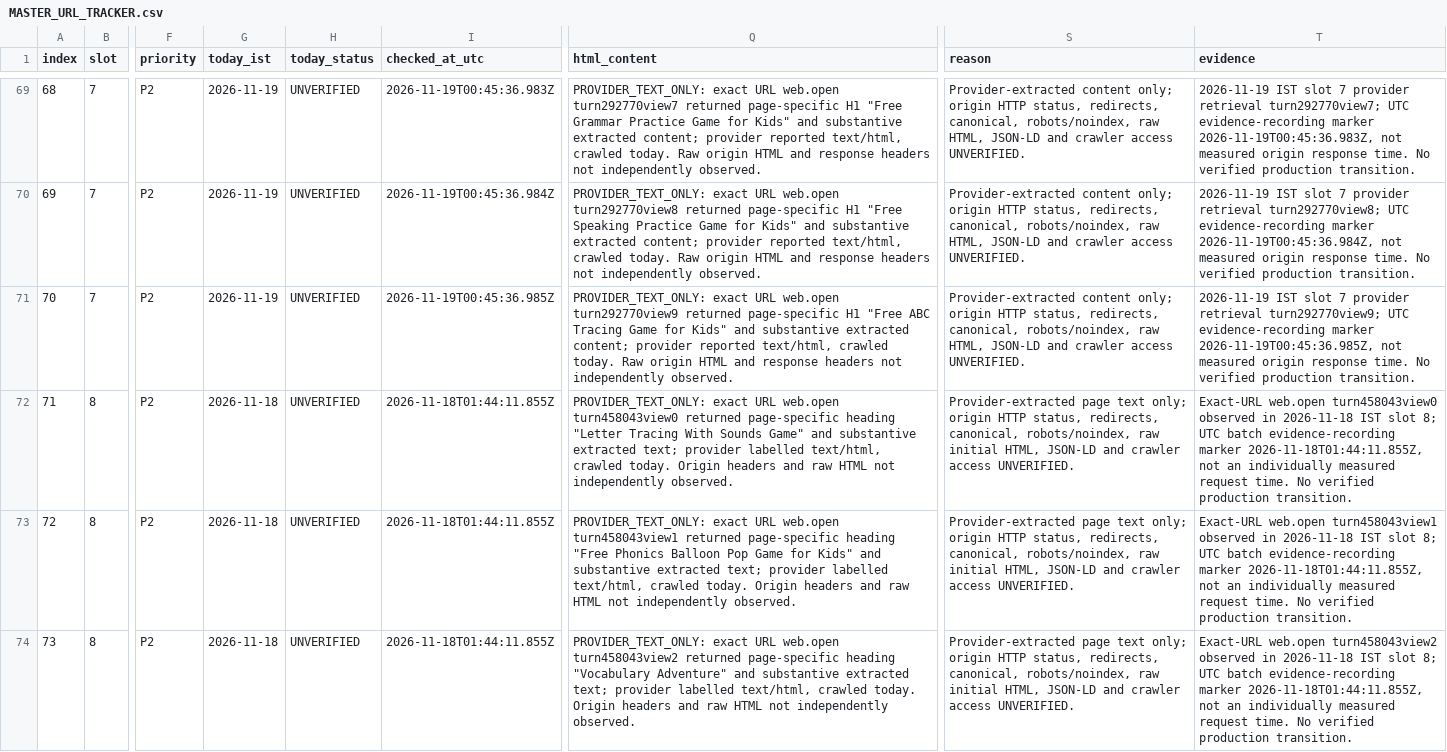
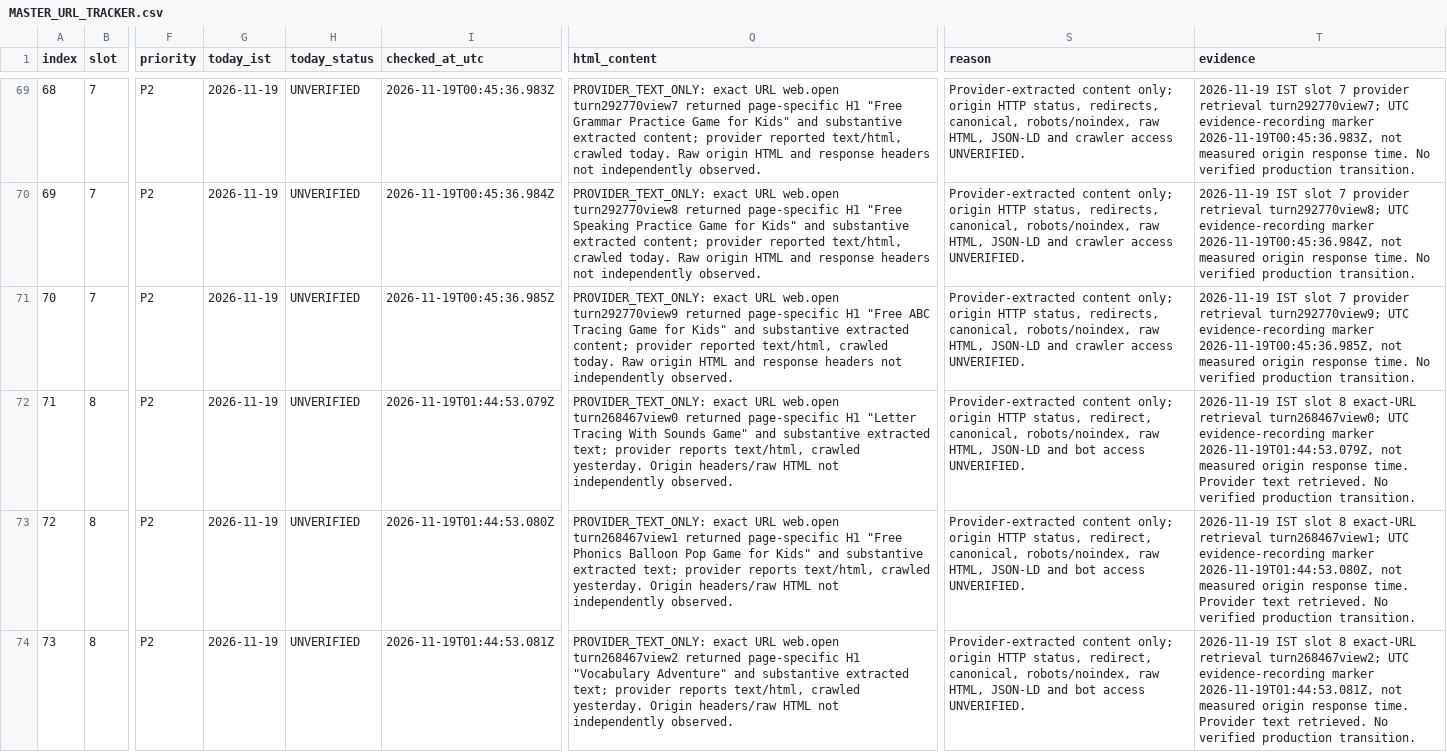
Before and after one commit to tinystepselearning-surya/tinysteps-react-v1, a CSV file: docs/seo/rolling-public-health/MASTER_URL_TRACKER.csv, drawn as a sheet; only a part is shown, gaps mark what is left out; the diff covers the shown part only; the diff names each change by its address in the sheet, - before the commit and + after, or states it on an @@ line.

Commit message:
audit: record 19 Nov slot 8 provider observations for rows 71-80

```diff
--- a/docs/seo/rolling-public-health/MASTER_URL_TRACKER.csv
+++ b/docs/seo/rolling-public-health/MASTER_URL_TRACKER.csv
-G72:G74 (today_ist): 2026-11-18
+G72:G74 (today_ist): 2026-11-19
-I72 (checked_at_utc): 2026-11-18T01:44:11.855Z
+I72 (checked_at_utc): 2026-11-19T01:44:53.079Z
-Q72 (html_content): …URL web.open turn458043view0 returned page-specific heading "Letter Tracing With Sounds Game" and substantive extracted text; provider labelled text/html, crawled today. Origin headers and raw HTML not…
+Q72 (html_content): …URL web.open turn268467view0 returned page-specific H1 "Letter Tracing With Sounds Game" and substantive extracted text; provider reports text/html, crawled yesterday. Origin headers/raw HTML not…
-S72:S74 (reason): Provider-extracted page text only; origin HTTP status, redirects, canonical, robots/noindex, raw initial HTML, JSON-LD and crawler access UNVERIFIED.
+S72:S74 (reason): Provider-extracted content only; origin HTTP status, redirect, canonical, robots/noindex, raw HTML, JSON-LD and bot access UNVERIFIED.
-T72 (evidence): Exact-URL web.open turn458043view0 observed in 2026-11-18 IST slot 8; UTC batch evidence-recording marker 2026-11-18T01:44:11.855Z, not an individually measured request time. No verified…
+T72 (evidence): 2026-11-19 IST slot 8 exact-URL retrieval turn268467view0; UTC evidence-recording marker 2026-11-19T01:44:53.079Z, not measured origin response time. Provider text retrieved. No verified…
-I73 (checked_at_utc): 2026-11-18T01:44:11.855Z
+I73 (checked_at_utc): 2026-11-19T01:44:53.080Z
-Q73 (html_content): …URL web.open turn458043view1 returned page-specific heading "Free Phonics Balloon Pop Game for Kids" and substantive extracted text; provider labelled text/html, crawled today. Origin headers and raw HTML not…
+Q73 (html_content): …URL web.open turn268467view1 returned page-specific H1 "Free Phonics Balloon Pop Game for Kids" and substantive extracted text; provider reports text/html, crawled yesterday. Origin headers/raw HTML not…
-T73 (evidence): Exact-URL web.open turn458043view1 observed in 2026-11-18 IST slot 8; UTC batch evidence-recording marker 2026-11-18T01:44:11.855Z, not an individually measured request time. No verified…
+T73 (evidence): 2026-11-19 IST slot 8 exact-URL retrieval turn268467view1; UTC evidence-recording marker 2026-11-19T01:44:53.080Z, not measured origin response time. Provider text retrieved. No verified…
-I74 (checked_at_utc): 2026-11-18T01:44:11.855Z
+I74 (checked_at_utc): 2026-11-19T01:44:53.081Z
-Q74 (html_content): …URL web.open turn458043view2 returned page-specific heading "Vocabulary Adventure" and substantive extracted text; provider labelled text/html, crawled today. Origin headers and raw HTML not…
+Q74 (html_content): …URL web.open turn268467view2 returned page-specific H1 "Vocabulary Adventure" and substantive extracted text; provider reports text/html, crawled yesterday. Origin headers/raw HTML not…
-T74 (evidence): Exact-URL web.open turn458043view2 observed in 2026-11-18 IST slot 8; UTC batch evidence-recording marker 2026-11-18T01:44:11.855Z, not an individually measured request time. No verified…
+T74 (evidence): 2026-11-19 IST slot 8 exact-URL retrieval turn268467view2; UTC evidence-recording marker 2026-11-19T01:44:53.081Z, not measured origin response time. Provider text retrieved. No verified…
```
Also changed, not shown: 35 edited cells elsewhere in this file.
